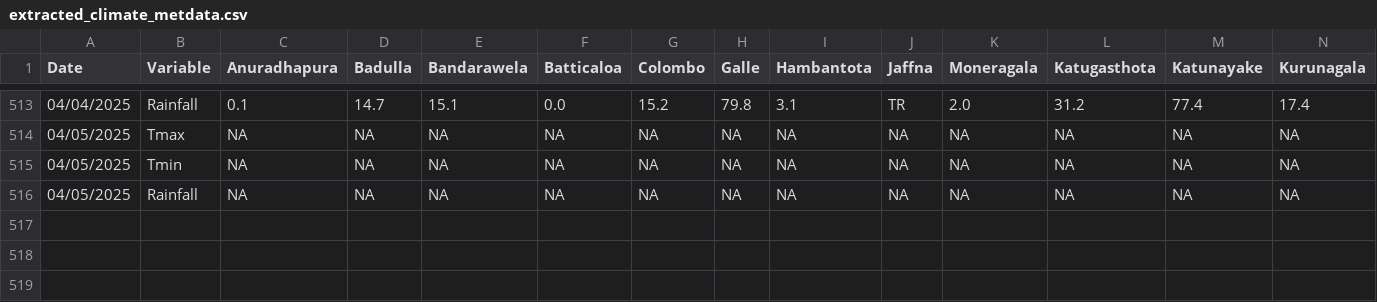
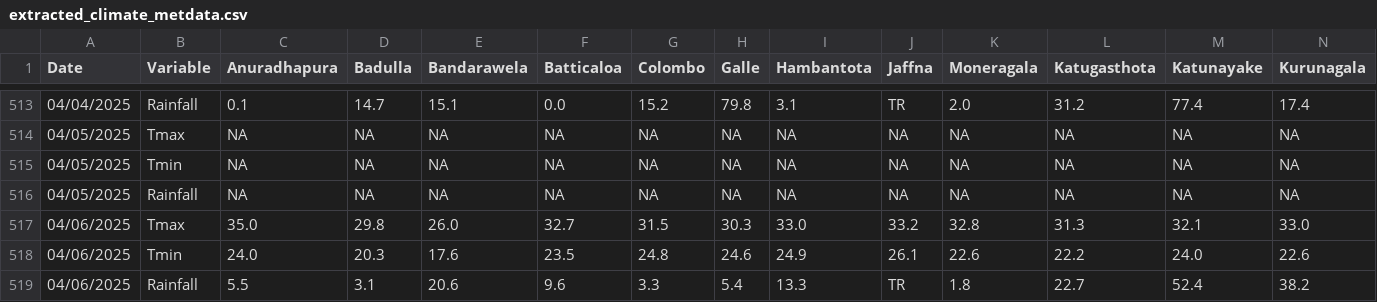
Before and after one commit to Metdata04/download_metdata, a CSV file: extracted_data/extracted_climate_metdata.csv, drawn as a sheet; only a part is shown, gaps mark what is left out; rows hold the shown columns only; the diff names each change by its address in the sheet, - before the commit and + after, or states it on an @@ line.

Commit message:
Extracted data from climate update PDF

```diff
--- a/extracted_data/extracted_climate_metdata.csv
+++ b/extracted_data/extracted_climate_metdata.csv
+row 517: 04/06/2025 | Tmax | 35.0 | 29.8 | 26.0 | 32.7 | 31.5 | 30.3 | 33.0 | 33.2 | 32.8 | 31.3 | 32.1 | 33.0
+row 518: 04/06/2025 | Tmin | 24.0 | 20.3 | 17.6 | 23.5 | 24.8 | 24.6 | 24.9 | 26.1 | 22.6 | 22.2 | 24.0 | 22.6
+row 519: 04/06/2025 | Rainfall | 5.5 | 3.1 | 20.6 | 9.6 | 3.3 | 5.4 | 13.3 | TR | 1.8 | 22.7 | 52.4 | 38.2
```
